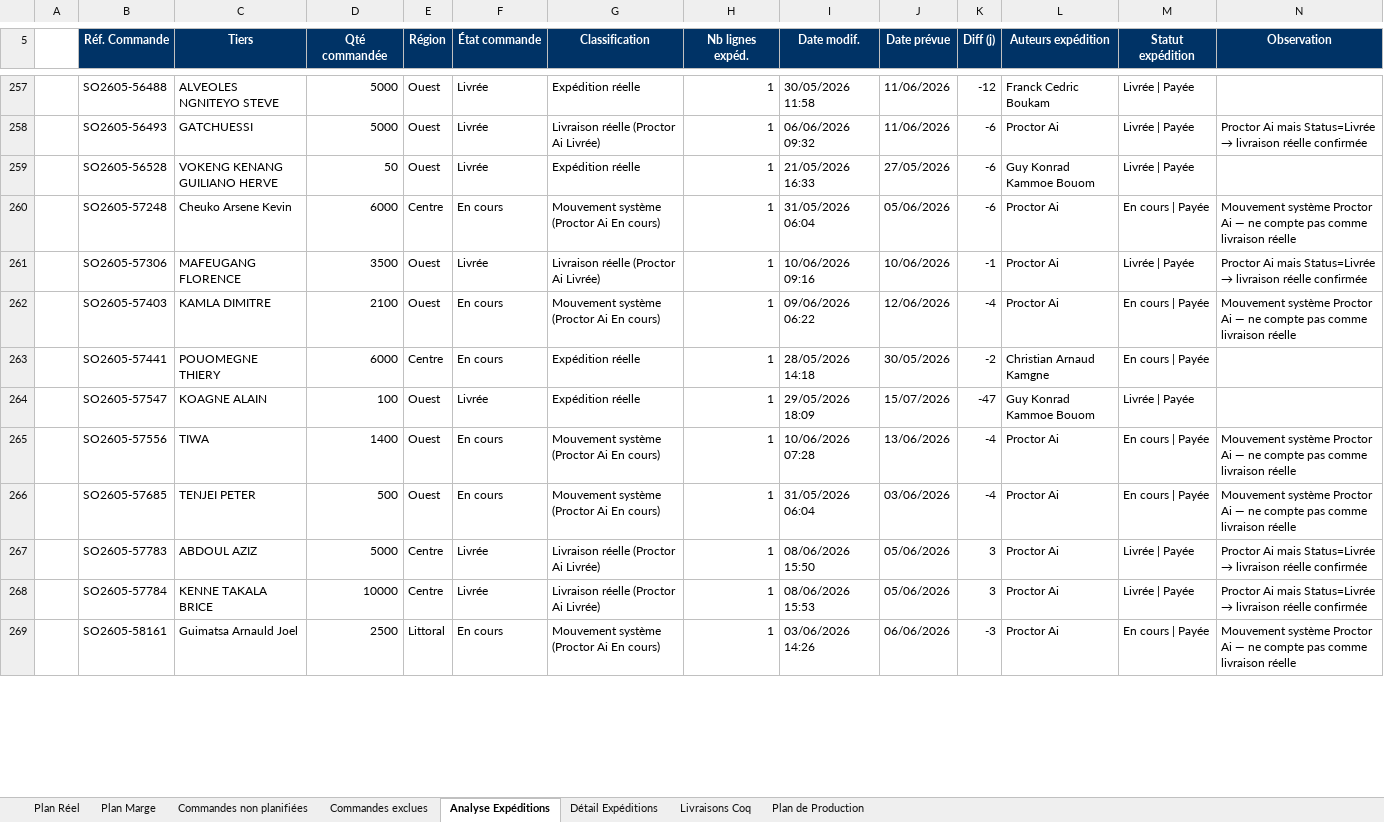
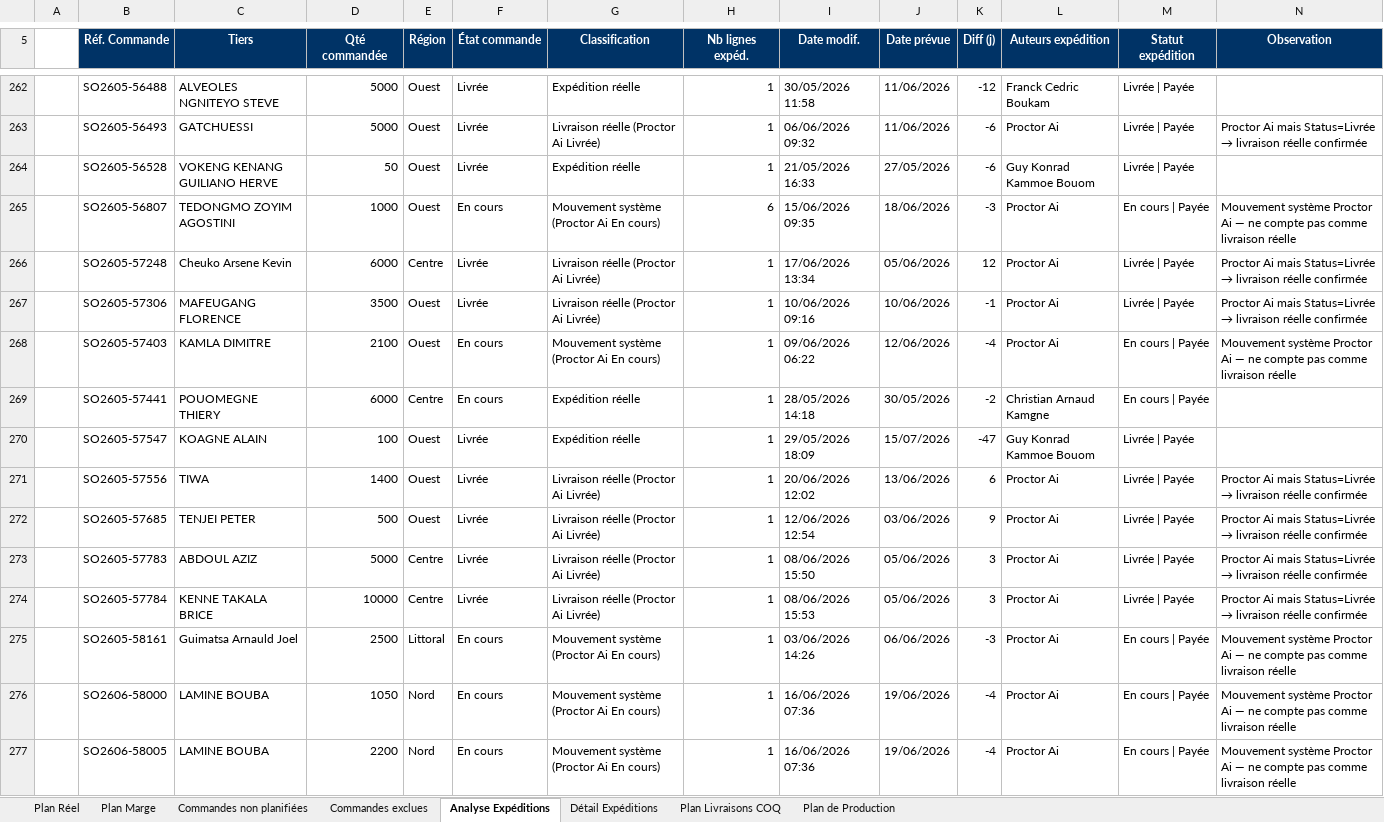
Before and after one commit to frwil/data-analysis, an Excel workbook: Prog poussin/Popo/output/Plan_Livraisons_BELGO_Ponte.xlsx, sheet Analyse Expéditions, drawn as a sheet; only a part is shown, gaps mark what is left out; values as stored, in another font and other column widths than the file's, no borders; addresses are those after the commit; the diff covers the shown part only; the diff names each change by its address in the sheet, - before the commit and + after, or states it on an @@ line.

Commit message:
@ v20: Plan final 24/06–30/06 — 90 550 PONTE planifiés
§12: +SO2604-52536 +SO2601-42254 (Déjà livrée)
§14: +SO2606-59141 (25/06), SO2602-46160 PONTE conservée 24/06
COQ: exclusion spécifique SO2602-46160 (COQ livré), COQ suit Plan Réel
Inventaires ÉCHUE: Ouest (197 400), Littoral (63 900), Centre (86 700)
@

```diff
--- a/Prog poussin/Popo/output/Plan_Livraisons_BELGO_Ponte.xlsx (sheet Analyse Expéditions)
+++ b/Prog poussin/Popo/output/Plan_Livraisons_BELGO_Ponte.xlsx (sheet Analyse Expéditions)
-sheet tab: Livraisons Coq
+sheet tab: Plan Livraisons COQ
+row 265:  | SO2605-56807 | TEDONGMO ZOYIM AGOSTINI | 1000 | Ouest | En cours | Mouvement système (Proctor Ai En cours) | 6 | 15/06/2026 09:35 | 18/06/2026 | -3 | Proctor Ai | En cours | Payée | Mouvement système Proctor Ai — ne compte pas comme livraison réelle
-F266 (État commande): En cours
+F266 (État commande): Livrée
-G266 (Classification): Mouvement système (Proctor Ai En cours)
+G266 (Classification): Livraison réelle (Proctor Ai Livrée)
-I266 (Date modif.): 31/05/2026 06:04
+I266 (Date modif.): 17/06/2026 13:34
-K266 (Diff (j)): -6
+K266 (Diff (j)): 12
-M266 (Statut expédition): En cours | Payée
+M266 (Statut expédition): Livrée | Payée
@@ N266 (Observation): Mouvement système Proctor Ai — ne compte pas comme livraison réelle → Proctor Ai mais Status=Livrée → livraison réelle confirmée @@
-F271:F272 (État commande): En cours
+F271:F272 (État commande): Livrée
-G271:G272 (Classification): Mouvement système (Proctor Ai En cours)
+G271:G272 (Classification): Livraison réelle (Proctor Ai Livrée)
-I271 (Date modif.): 10/06/2026 07:28
+I271 (Date modif.): 20/06/2026 12:02
-K271 (Diff (j)): -4
+K271 (Diff (j)): 6
-M271:M272 (Statut expédition): En cours | Payée
+M271:M272 (Statut expédition): Livrée | Payée
@@ N271:N272 (Observation): Mouvement système Proctor Ai — ne compte pas comme livraison réelle → Proctor Ai mais Status=Livrée → livraison réelle confirmée @@
-I272 (Date modif.): 31/05/2026 06:04
+I272 (Date modif.): 12/06/2026 12:54
-K272 (Diff (j)): -4
+K272 (Diff (j)): 9
+row 276:  | SO2606-58000 | LAMINE BOUBA | 1050 | Nord | En cours | Mouvement système (Proctor Ai En cours) | 1 | 16/06/2026 07:36 | 19/06/2026 | -4 | Proctor Ai | En cours | Payée | Mouvement système Proctor Ai — ne compte pas comme livraison réelle
+row 277:  | SO2606-58005 | LAMINE BOUBA | 2200 | Nord | En cours | Mouvement système (Proctor Ai En cours) | 1 | 16/06/2026 07:36 | 19/06/2026 | -4 | Proctor Ai | En cours | Payée | Mouvement système Proctor Ai — ne compte pas comme livraison réelle
```
Also changed, not shown: 25 added rows and 48 edited cells elsewhere in this sheet, sheet Plan Marge, sheet Commandes non planifiées, sheet Détail Expéditions, sheet Plan Livraisons COQ, sheet Plan Réel, sheet Commandes exclues, 1 more sheet, 5 other files.
